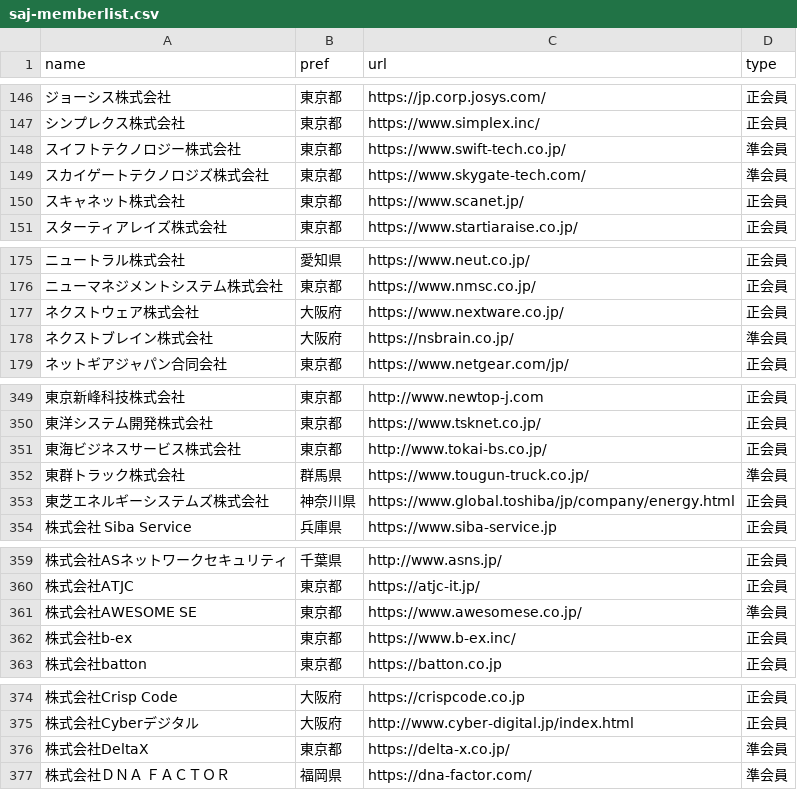
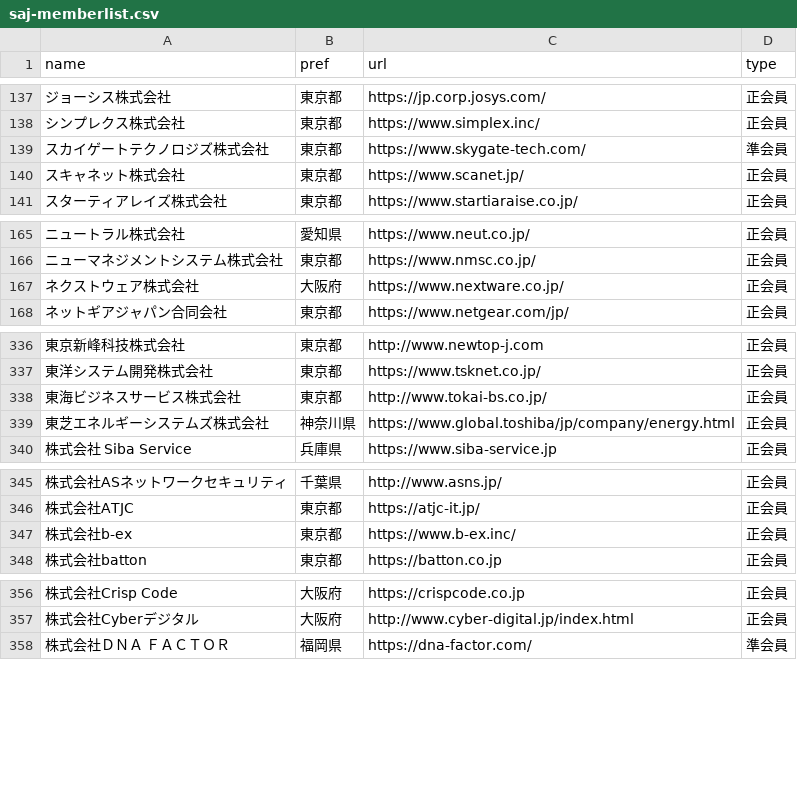
Before and after one commit to code4fukui/opendata-SAJ, a CSV file: saj-memberlist.csv, drawn as a sheet; only a part is shown, gaps mark what is left out; removed rows and columns are numbered as before the commit, all else as after; the diff covers the shown part only; the diff names each change by its address in the sheet, - before the commit and + after, or states it on an @@ line.

```diff
--- a/saj-memberlist.csv
+++ b/saj-memberlist.csv
-row 148: スイフトテクノロジー株式会社 | 東京都 | https://www.swift-tech.co.jp/ | 準会員
-row 178: ネクストブレイン株式会社 | 大阪府 | https://nsbrain.co.jp/ | 準会員
-row 352: 東群トラック株式会社 | 群馬県 | https://www.tougun-truck.co.jp/ | 準会員
-row 361: 株式会社AWESOME SE | 東京都 | https://www.awesomese.co.jp/ | 準会員
-row 376: 株式会社DeltaX | 東京都 | https://delta-x.co.jp/ | 準会員
```
Also changed, not shown: 25 removed rows and 1 moved row elsewhere in this file.
